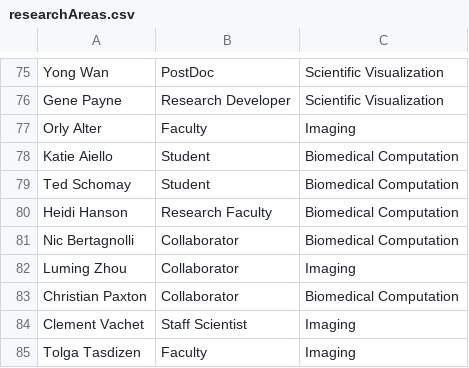
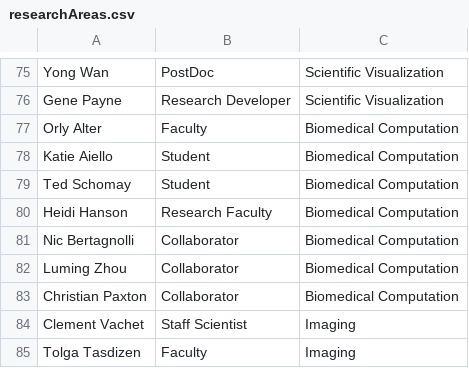
Before and after one commit to alex-r-bigelow/scix-map, a CSV file: researchAreas.csv, drawn as a sheet; only a part is shown, gaps mark what is left out.

```diff
--- a/researchAreas.csv
+++ b/researchAreas.csv
@@ -76,3 +76,3 @@ Yong Wan,PostDoc,Scientific Visualization
 Gene Payne,Research Developer,Scientific Visualization
-Orly Alter,Faculty,Imaging
+Orly Alter,Faculty,Biomedical Computation
 Katie Aiello,Student,Biomedical Computation
@@ -81,3 +81,3 @@ Heidi Hanson,Research Faculty,Biomedical Computation
 Nic Bertagnolli,Collaborator,Biomedical Computation
-Luming Zhou,Collaborator,Imaging
+Luming Zhou,Collaborator,Biomedical Computation
 Christian Paxton,Collaborator,Biomedical Computation
```
Also changed, not shown: spaceAssignments.csv.
